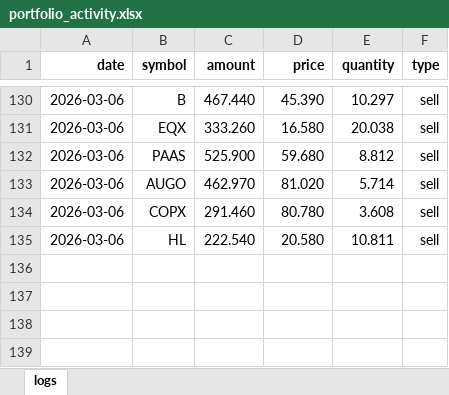
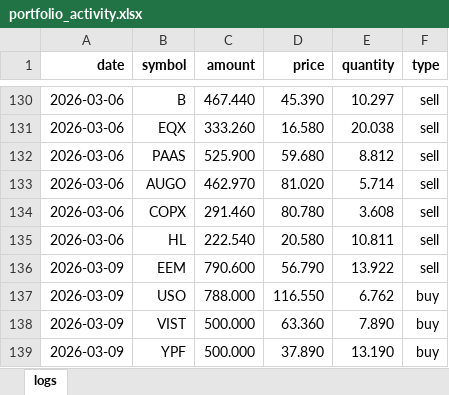
Before and after one commit to Johan-rosa/finance_portfolio, an Excel workbook: data/portfolio_activity.xlsx, sheet logs, drawn as a sheet; only a part is shown, gaps mark what is left out; values as stored, in another font and other column widths than the file's, no borders; the diff names each change by its address in the sheet, - before the commit and + after, or states it on an @@ line.

Commit message:
Activities as of 2026-03-09

```diff
--- a/data/portfolio_activity.xlsx (sheet logs)
+++ b/data/portfolio_activity.xlsx (sheet logs)
+row 136: 2026-03-09 | EEM | 790.600 | 56.790 | 13.922 | sell
+row 137: 2026-03-09 | USO | 788.000 | 116.550 | 6.762 | buy
+row 138: 2026-03-09 | VIST | 500.000 | 63.360 | 7.890 | buy
+row 139: 2026-03-09 | YPF | 500.000 | 37.890 | 13.190 | buy
```
